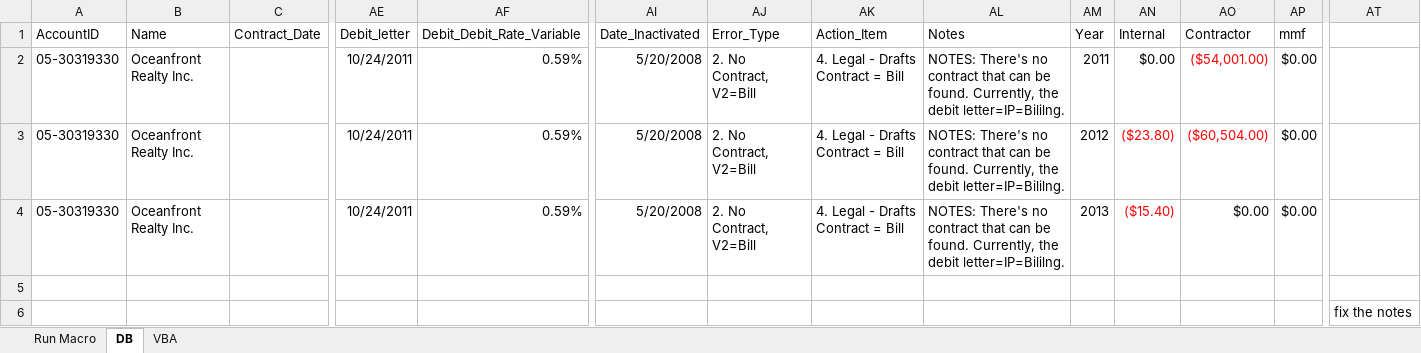
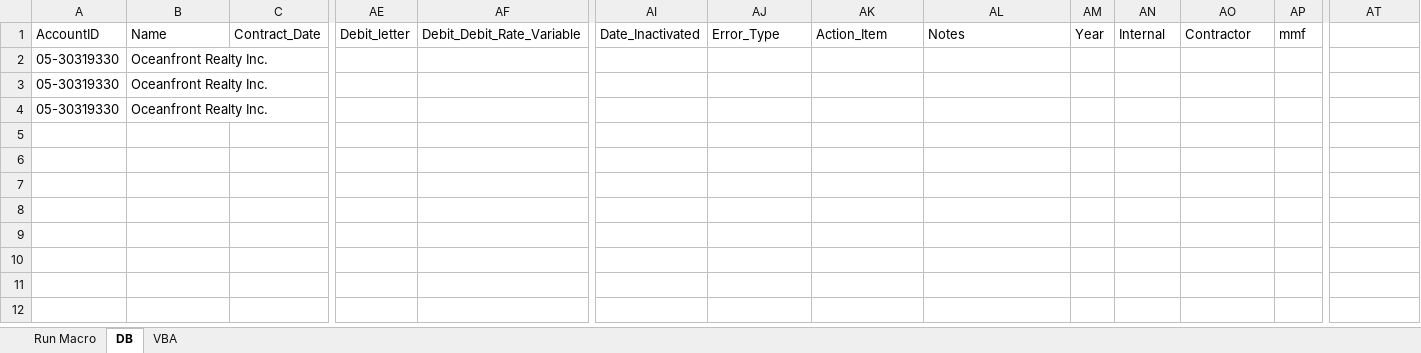
Before and after one commit to skilbjo/excel-to-database, an Excel workbook: 2database.xlsm, sheet DB, drawn as a sheet; only a part is shown, gaps mark what is left out; values as stored, in another font and other column widths than the file's, no borders; removed rows and columns are numbered as before the commit, all else as after; rows hold the shown columns only; the diff names each change by its address in the sheet, - before the commit and + after, or states it on an @@ line.

Commit message:
stuff

```diff
--- a/2database.xlsm (sheet DB)
+++ b/2database.xlsm (sheet DB)
-row 2: 05-30319330 | Oceanfront Realty Inc. |  | 10/24/2011 | 0.59% | 5/20/2008 | 2. No Contract, V2=Bill | 4. Legal - Drafts Contract = Bill | NOTES: There's no contract that can be found. Currently, the debit letter=IP=Bililng. | 2011 | $0.00 | ($54,001.00) | $0.00
-row 3: 05-30319330 | Oceanfront Realty Inc. |  | 10/24/2011 | 0.59% | 5/20/2008 | 2. No Contract, V2=Bill | 4. Legal - Drafts Contract = Bill | NOTES: There's no contract that can be found. Currently, the debit letter=IP=Bililng. | 2012 | ($23.80) | ($60,504.00) | $0.00
-row 4: 05-30319330 | Oceanfront Realty Inc. |  | 10/24/2011 | 0.59% | 5/20/2008 | 2. No Contract, V2=Bill | 4. Legal - Drafts Contract = Bill | NOTES: There's no contract that can be found. Currently, the debit letter=IP=Bililng. | 2013 | ($15.40) | $0.00 | $0.00
-row 2: (empty)
+row 2: 05-30319330 | Oceanfront Realty Inc.
-row 6:  |  |  |  |  |  |  |  |  |  |  |  |  | fix the notes
+row 3: 05-30319330 | Oceanfront Realty Inc.
+row 4: 05-30319330 | Oceanfront Realty Inc.
```
